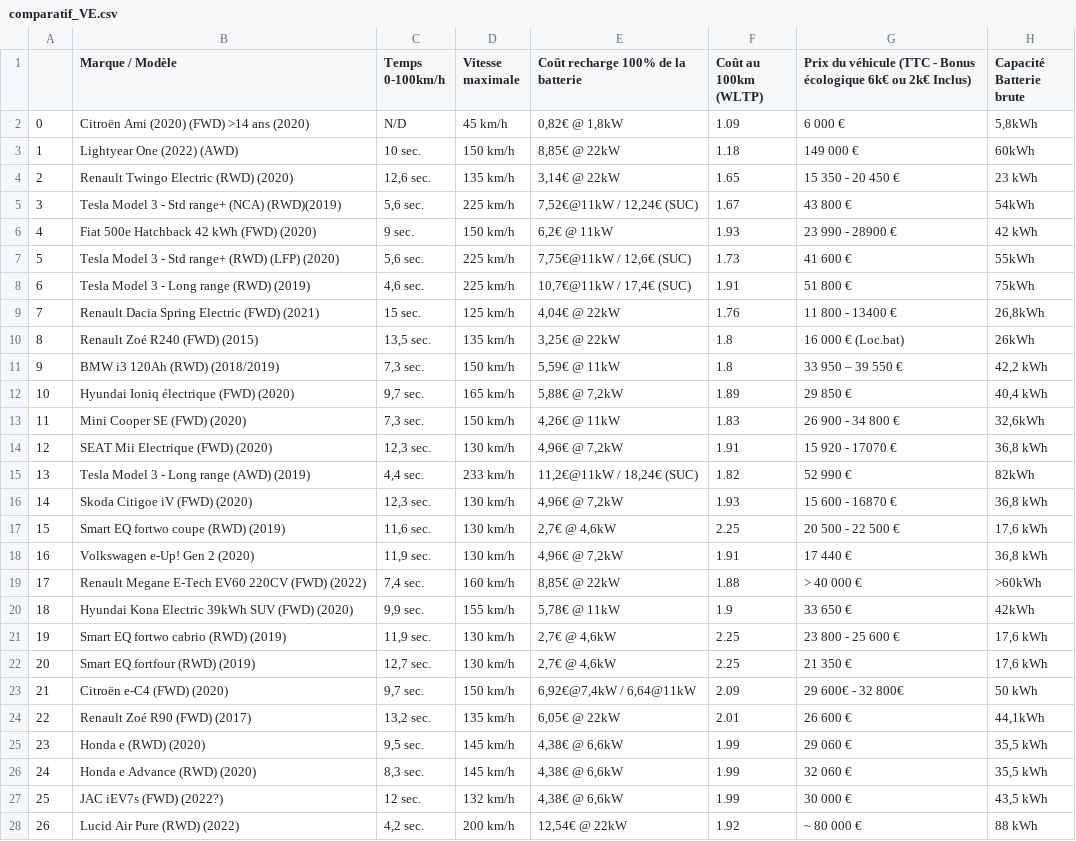
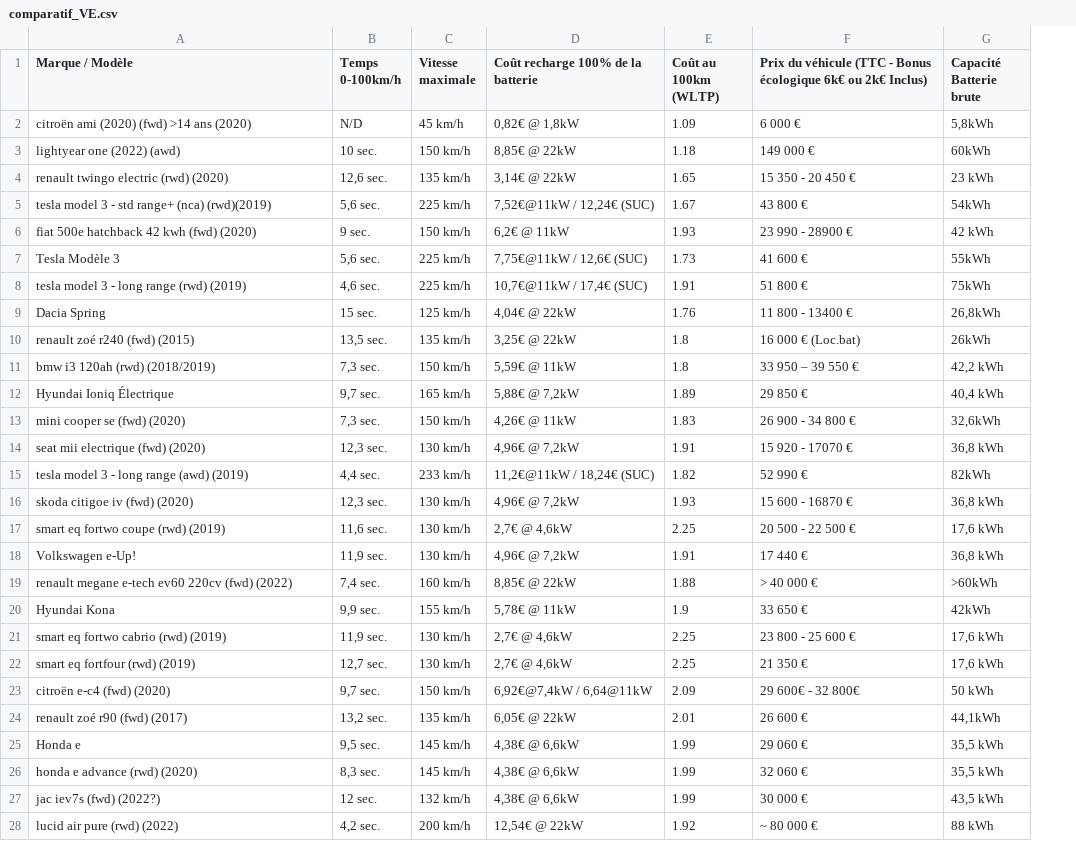
Before and after one commit to lucasartaud/Web_Scraping_Project, a CSV file: comparatif_VE.csv, drawn as a sheet; only a part is shown; removed rows and columns are numbered as before the commit, all else as after; the diff covers the shown part only; the diff names each change by its address in the sheet, - before the commit and + after, or states it on an @@ line.

```diff
--- a/comparatif_VE.csv
+++ b/comparatif_VE.csv
-column A, rows 2-28: 0 | 1 | 2 | 3 | 4 | 5 | 6 | 7 | 8 | 9 | 10 | 11 | 12 | 13 | 14 | 15 | 16 | 17 | 18 | 19 | 20 | 21 | 22 | 23 | 24 | 25 | 26
-A2 (Marque / Modèle): Citroën Ami (2020) (FWD) >14 ans (2020)
+A2 (Marque / Modèle): citroën ami (2020) (fwd) >14 ans (2020)
-A3 (Marque / Modèle): Lightyear One (2022) (AWD)
+A3 (Marque / Modèle): lightyear one (2022) (awd)
-A4 (Marque / Modèle): Renault Twingo Electric (RWD) (2020)
+A4 (Marque / Modèle): renault twingo electric (rwd) (2020)
-A5 (Marque / Modèle): Tesla Model 3 - Std range+ (NCA) (RWD)(2019)
+A5 (Marque / Modèle): tesla model 3 - std range+ (nca) (rwd)(2019)
-A6 (Marque / Modèle): Fiat 500e Hatchback 42 kWh (FWD) (2020)
+A6 (Marque / Modèle): fiat 500e hatchback 42 kwh (fwd) (2020)
-A7 (Marque / Modèle): Tesla Model 3 - Std range+ (RWD) (LFP) (2020)
+A7 (Marque / Modèle): Tesla Modèle 3
-A8 (Marque / Modèle): Tesla Model 3 - Long range (RWD) (2019)
+A8 (Marque / Modèle): tesla model 3 - long range (rwd) (2019)
-A9 (Marque / Modèle): Renault Dacia Spring Electric (FWD) (2021)
+A9 (Marque / Modèle): Dacia Spring
-A10 (Marque / Modèle): Renault Zoé R240 (FWD) (2015)
+A10 (Marque / Modèle): renault zoé r240 (fwd) (2015)
-A11 (Marque / Modèle): BMW i3 120Ah (RWD) (2018/2019)
+A11 (Marque / Modèle): bmw i3 120ah (rwd) (2018/2019)
-A12 (Marque / Modèle): Hyundai Ioniq électrique (FWD) (2020)
+A12 (Marque / Modèle): Hyundai Ioniq Électrique
-A13 (Marque / Modèle): Mini Cooper SE (FWD) (2020)
+A13 (Marque / Modèle): mini cooper se (fwd) (2020)
-A14 (Marque / Modèle): SEAT Mii Electrique (FWD) (2020)
+A14 (Marque / Modèle): seat mii electrique (fwd) (2020)
-A15 (Marque / Modèle): Tesla Model 3 - Long range (AWD) (2019)
+A15 (Marque / Modèle): tesla model 3 - long range (awd) (2019)
-A16 (Marque / Modèle): Skoda Citigoe iV (FWD) (2020)
+A16 (Marque / Modèle): skoda citigoe iv (fwd) (2020)
-A17 (Marque / Modèle): Smart EQ fortwo coupe (RWD) (2019)
+A17 (Marque / Modèle): smart eq fortwo coupe (rwd) (2019)
-A18 (Marque / Modèle): Volkswagen e-Up! Gen 2 (2020)
+A18 (Marque / Modèle): Volkswagen e-Up!
-A19 (Marque / Modèle): Renault Megane E-Tech EV60 220CV (FWD) (2022)
+A19 (Marque / Modèle): renault megane e-tech ev60 220cv (fwd) (2022)
-A20 (Marque / Modèle): Hyundai Kona Electric 39kWh SUV (FWD) (2020)
+A20 (Marque / Modèle): Hyundai Kona
-A21 (Marque / Modèle): Smart EQ fortwo cabrio (RWD) (2019)
+A21 (Marque / Modèle): smart eq fortwo cabrio (rwd) (2019)
-A22 (Marque / Modèle): Smart EQ fortfour (RWD) (2019)
+A22 (Marque / Modèle): smart eq fortfour (rwd) (2019)
-A23 (Marque / Modèle): Citroën e-C4 (FWD) (2020)
+A23 (Marque / Modèle): citroën e-c4 (fwd) (2020)
-A24 (Marque / Modèle): Renault Zoé R90 (FWD) (2017)
+A24 (Marque / Modèle): renault zoé r90 (fwd) (2017)
-A25 (Marque / Modèle): Honda e (RWD) (2020)
+A25 (Marque / Modèle): Honda e
-A26 (Marque / Modèle): Honda e Advance (RWD) (2020)
+A26 (Marque / Modèle): honda e advance (rwd) (2020)
-A27 (Marque / Modèle): JAC iEV7s (FWD) (2022?)
+A27 (Marque / Modèle): jac iev7s (fwd) (2022?)
-A28 (Marque / Modèle): Lucid Air Pure (RWD) (2022)
+A28 (Marque / Modèle): lucid air pure (rwd) (2022)
```
Also changed, not shown: 130 edited cells elsewhere in this file, 1 other file.
